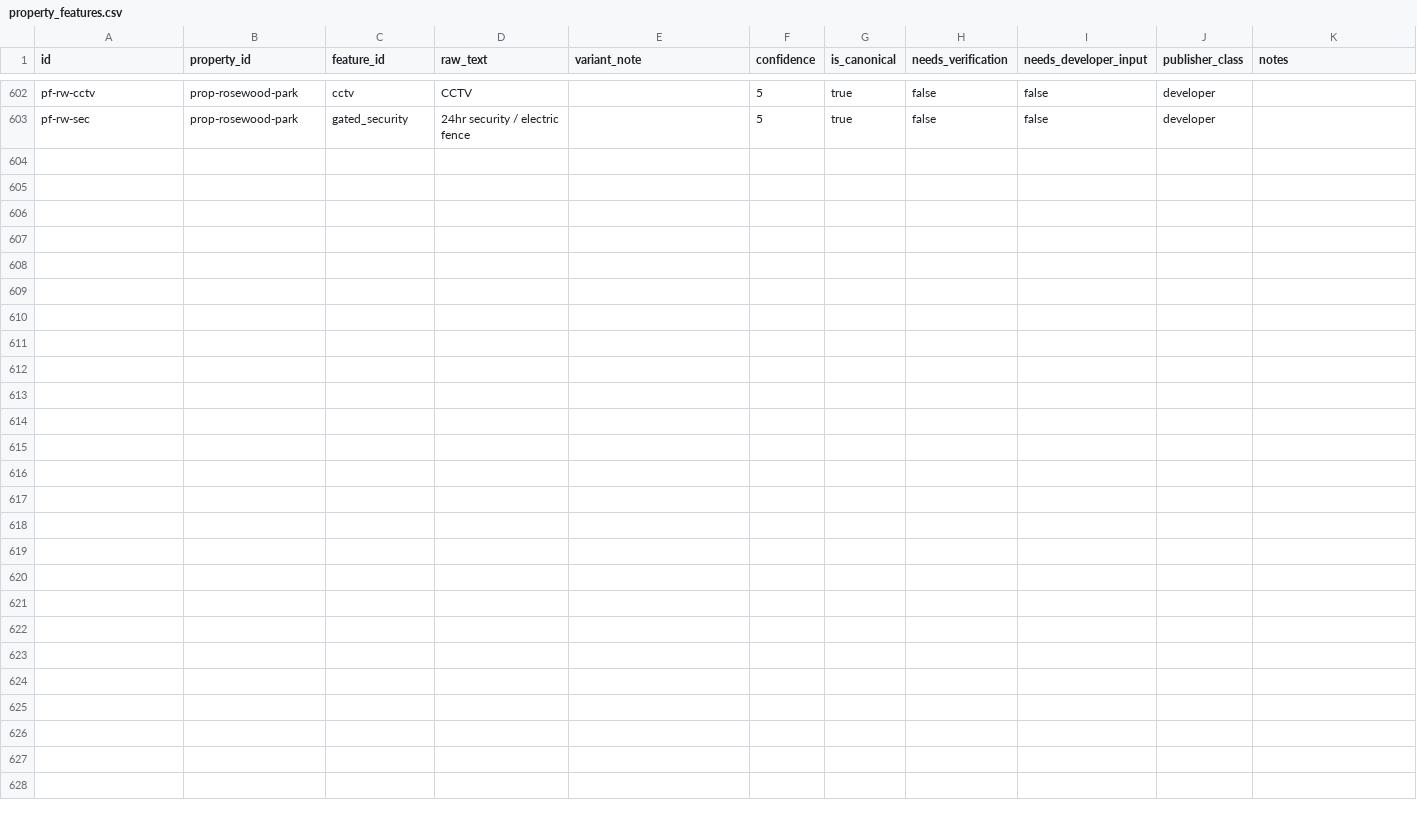
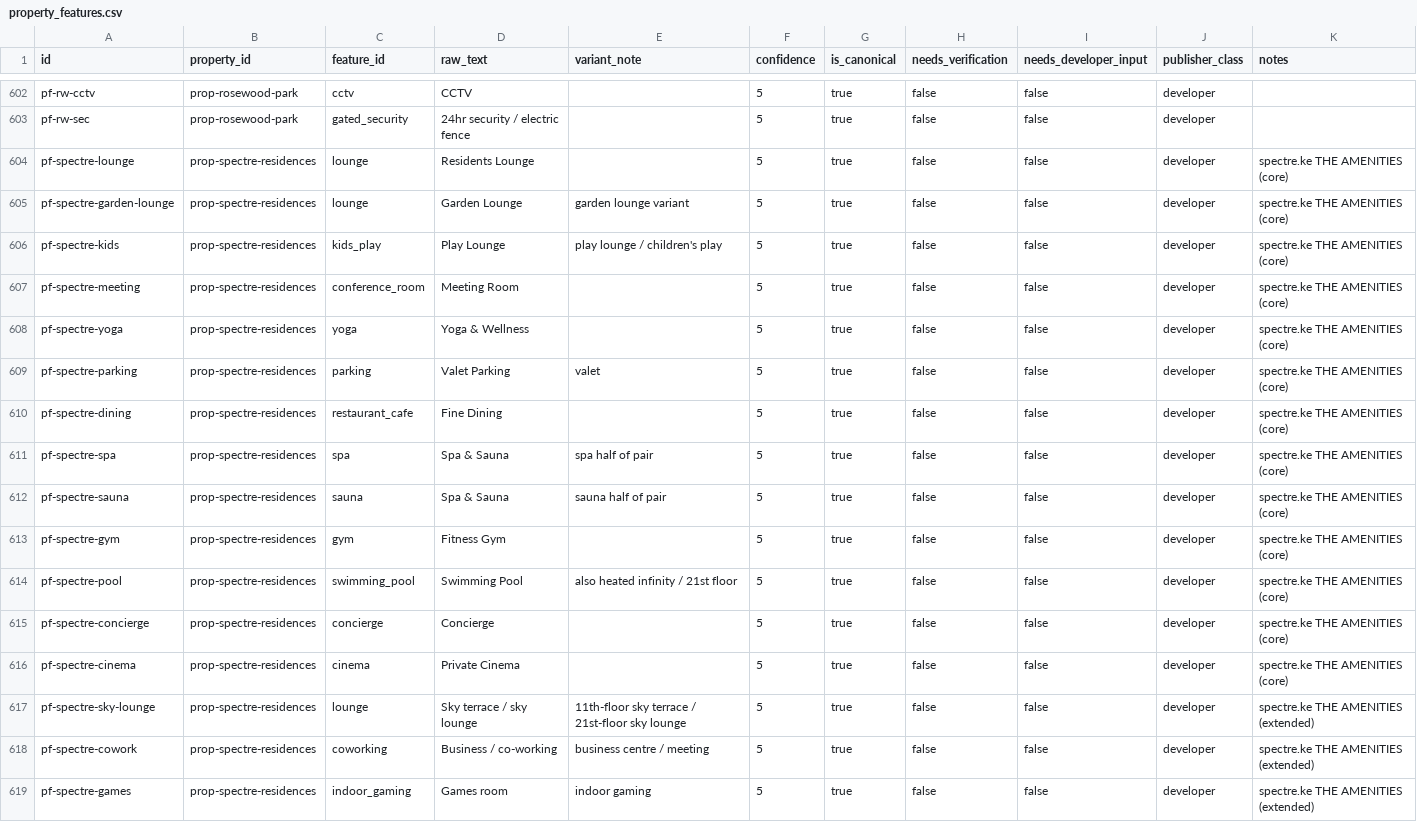
Before and after one commit to alfainvestby-source/africa-research, a CSV file: docs/db/seed/property_features.csv, drawn as a sheet; only a part is shown, gaps mark what is left out; the diff names each change by its address in the sheet, - before the commit and + after, or states it on an @@ line.

```diff
--- a/docs/db/seed/property_features.csv
+++ b/docs/db/seed/property_features.csv
+row 604: pf-spectre-lounge | prop-spectre-residences | lounge | Residents Lounge |  | 5 | true | false | false | developer | spectre.ke THE AMENITIES (core)
+row 605: pf-spectre-garden-lounge | prop-spectre-residences | lounge | Garden Lounge | garden lounge variant | 5 | true | false | false | developer | spectre.ke THE AMENITIES (core)
+row 606: pf-spectre-kids | prop-spectre-residences | kids_play | Play Lounge | play lounge / children's play | 5 | true | false | false | developer | spectre.ke THE AMENITIES (core)
+row 607: pf-spectre-meeting | prop-spectre-residences | conference_room | Meeting Room |  | 5 | true | false | false | developer | spectre.ke THE AMENITIES (core)
+row 608: pf-spectre-yoga | prop-spectre-residences | yoga | Yoga & Wellness |  | 5 | true | false | false | developer | spectre.ke THE AMENITIES (core)
+row 609: pf-spectre-parking | prop-spectre-residences | parking | Valet Parking | valet | 5 | true | false | false | developer | spectre.ke THE AMENITIES (core)
+row 610: pf-spectre-dining | prop-spectre-residences | restaurant_cafe | Fine Dining |  | 5 | true | false | false | developer | spectre.ke THE AMENITIES (core)
+row 611: pf-spectre-spa | prop-spectre-residences | spa | Spa & Sauna | spa half of pair | 5 | true | false | false | developer | spectre.ke THE AMENITIES (core)
+row 612: pf-spectre-sauna | prop-spectre-residences | sauna | Spa & Sauna | sauna half of pair | 5 | true | false | false | developer | spectre.ke THE AMENITIES (core)
+row 613: pf-spectre-gym | prop-spectre-residences | gym | Fitness Gym |  | 5 | true | false | false | developer | spectre.ke THE AMENITIES (core)
+row 614: pf-spectre-pool | prop-spectre-residences | swimming_pool | Swimming Pool | also heated infinity / 21st floor | 5 | true | false | false | developer | spectre.ke THE AMENITIES (core)
+row 615: pf-spectre-concierge | prop-spectre-residences | concierge | Concierge |  | 5 | true | false | false | developer | spectre.ke THE AMENITIES (core)
+row 616: pf-spectre-cinema | prop-spectre-residences | cinema | Private Cinema |  | 5 | true | false | false | developer | spectre.ke THE AMENITIES (core)
+row 617: pf-spectre-sky-lounge | prop-spectre-residences | lounge | Sky terrace / sky lounge | 11th-floor sky terrace / 21st-floor sky lounge | 5 | true | false | false | developer | spectre.ke THE AMENITIES (extended)
+row 618: pf-spectre-cowork | prop-spectre-residences | coworking | Business / co-working | business centre / meeting | 5 | true | false | false | developer | spectre.ke THE AMENITIES (extended)
+row 619: pf-spectre-games | prop-spectre-residences | indoor_gaming | Games room | indoor gaming | 5 | true | false | false | developer | spectre.ke THE AMENITIES (extended)
```
Also changed, not shown: docs/db/seed/contacts.csv, docs/db/seed/payment_plan_claims.csv, 25 other files.
